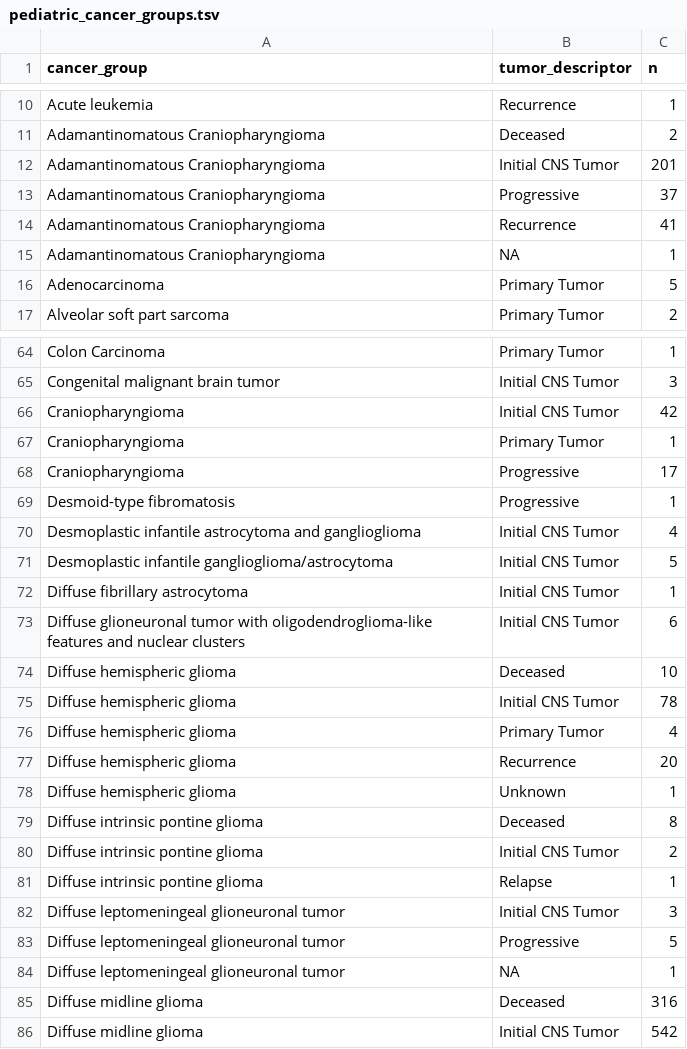
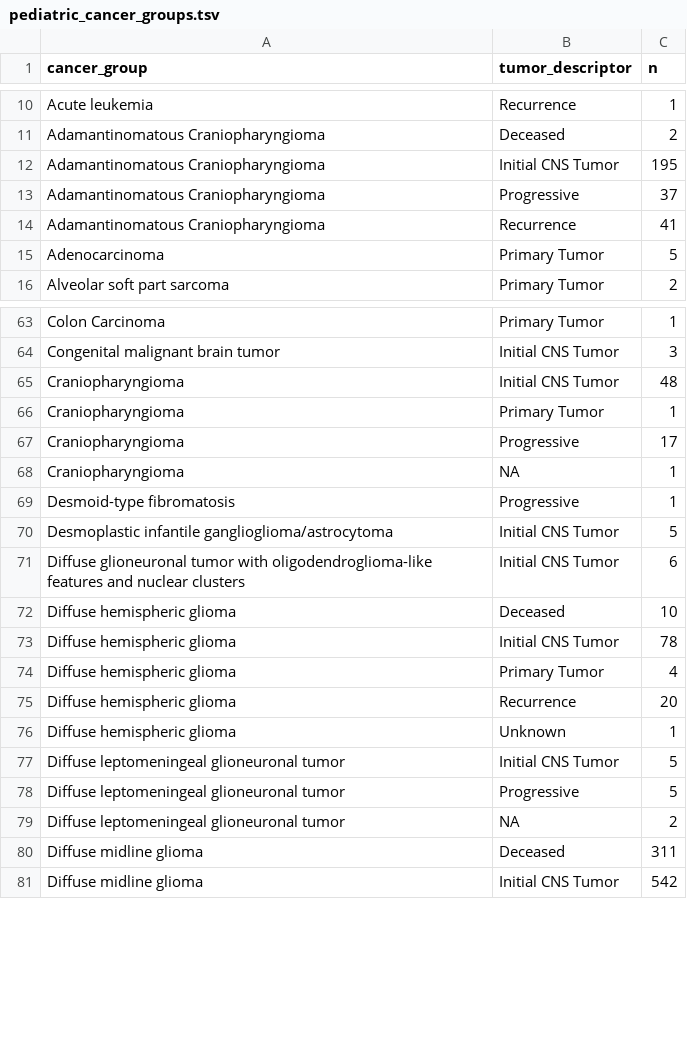
Before and after one commit to rokitalab/OpenPedCan-Project-CNH, a TSV file: analyses/molecular-subtyping-integrate/results/pediatric_cancer_groups.tsv, drawn as a sheet; only a part is shown, gaps mark what is left out; the diff covers the shown part only.

```diff
--- a/analyses/molecular-subtyping-integrate/results/pediatric_cancer_groups.tsv
+++ b/analyses/molecular-subtyping-integrate/results/pediatric_cancer_groups.tsv
@@ -11,6 +11,5 @@ Acute leukemia	Recurrence	1
 Adamantinomatous Craniopharyngioma	Deceased	2
-Adamantinomatous Craniopharyngioma	Initial CNS Tumor	201
+Adamantinomatous Craniopharyngioma	Initial CNS Tumor	195
 Adamantinomatous Craniopharyngioma	Progressive	37
 Adamantinomatous Craniopharyngioma	Recurrence	41
-Adamantinomatous Craniopharyngioma	NA	1
 Adenocarcinoma	Primary Tumor	5
@@ -65,9 +64,8 @@ Colon Carcinoma	Primary Tumor	1
 Congenital malignant brain tumor	Initial CNS Tumor	3
-Craniopharyngioma	Initial CNS Tumor	42
+Craniopharyngioma	Initial CNS Tumor	48
 Craniopharyngioma	Primary Tumor	1
 Craniopharyngioma	Progressive	17
+Craniopharyngioma	NA	1
 Desmoid-type fibromatosis	Progressive	1
-Desmoplastic infantile astrocytoma and ganglioglioma	Initial CNS Tumor	4
 Desmoplastic infantile ganglioglioma/astrocytoma	Initial CNS Tumor	5
-Diffuse fibrillary astrocytoma	Initial CNS Tumor	1
 Diffuse glioneuronal tumor with oligodendroglioma-like features and nuclear clusters	Initial CNS Tumor	6
@@ -78,9 +76,6 @@ Diffuse hemispheric glioma	Recurrence	20
 Diffuse hemispheric glioma	Unknown	1
-Diffuse intrinsic pontine glioma	Deceased	8
-Diffuse intrinsic pontine glioma	Initial CNS Tumor	2
-Diffuse intrinsic pontine glioma	Relapse	1
-Diffuse leptomeningeal glioneuronal tumor	Initial CNS Tumor	3
+Diffuse leptomeningeal glioneuronal tumor	Initial CNS Tumor	5
 Diffuse leptomeningeal glioneuronal tumor	Progressive	5
-Diffuse leptomeningeal glioneuronal tumor	NA	1
-Diffuse midline glioma	Deceased	316
+Diffuse leptomeningeal glioneuronal tumor	NA	2
+Diffuse midline glioma	Deceased	311
 Diffuse midline glioma	Initial CNS Tumor	542
```
Also changed, not shown: 4 removed rows and 21 edited cells elsewhere in this file, analyses/efo-mondo-mapping/results/efo-mondo-map-prefill.tsv, analyses/molecular-subtyping-integrate/results/cancer_group_table_for_README.tsv, 11 other files.
